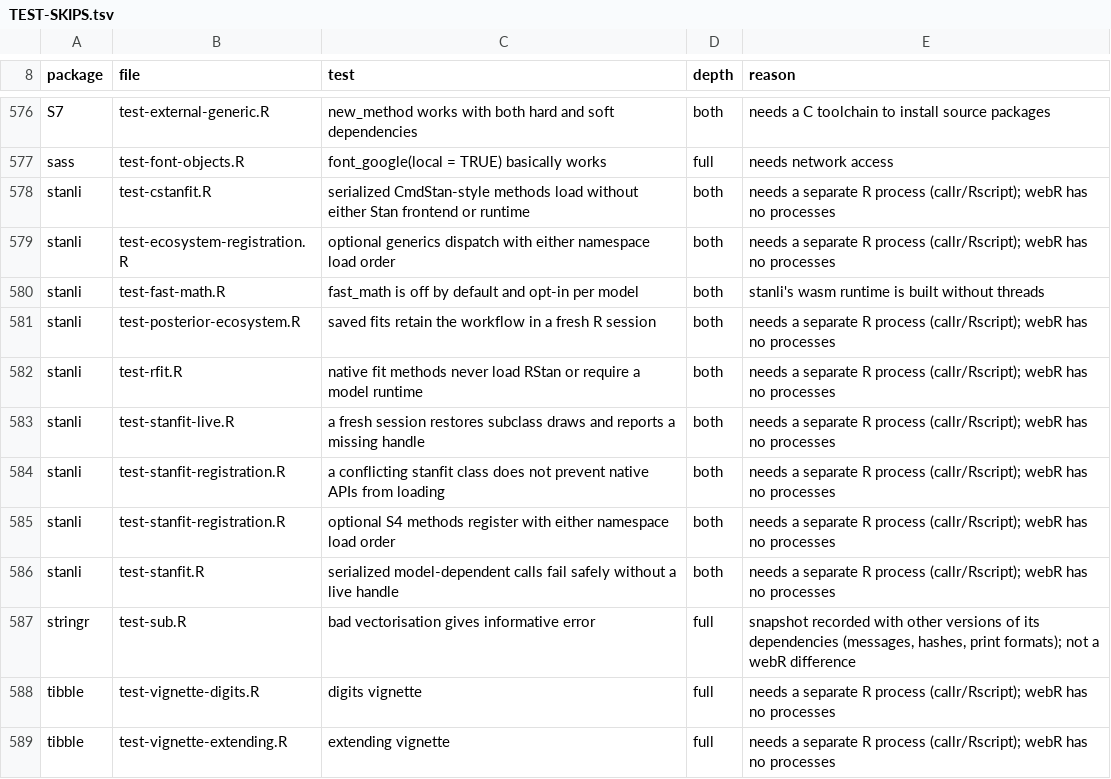
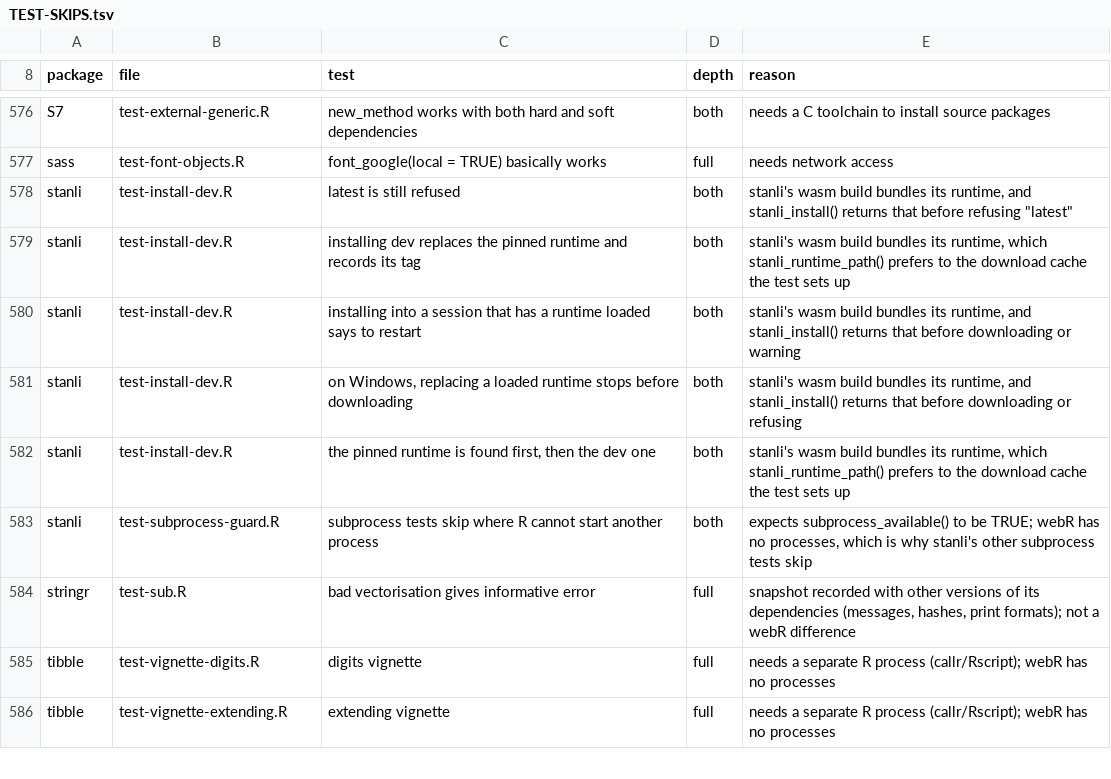
Before and after one commit to luwidmer/bamdd-webr, a TSV file: lib/TEST-SKIPS.tsv, drawn as a sheet; only a part is shown, gaps mark what is left out.

```diff
--- a/lib/TEST-SKIPS.tsv
+++ b/lib/TEST-SKIPS.tsv
@@ -577,11 +577,8 @@ S7	test-external-generic.R	new_method works with both hard and soft dependencies
 sass	test-font-objects.R	font_google(local = TRUE) basically works	full	needs network access
-stanli	test-cstanfit.R	serialized CmdStan-style methods load without either Stan frontend or runtime	both	needs a separate R process (callr/Rscript); webR has no processes
-stanli	test-ecosystem-registration.R	optional generics dispatch with either namespace load order	both	needs a separate R process (callr/Rscript); webR has no processes
-stanli	test-fast-math.R	fast_math is off by default and opt-in per model	both	stanli's wasm runtime is built without threads
-stanli	test-posterior-ecosystem.R	saved fits retain the workflow in a fresh R session	both	needs a separate R process (callr/Rscript); webR has no processes
-stanli	test-rfit.R	native fit methods never load RStan or require a model runtime	both	needs a separate R process (callr/Rscript); webR has no processes
-stanli	test-stanfit-live.R	a fresh session restores subclass draws and reports a missing handle	both	needs a separate R process (callr/Rscript); webR has no processes
-stanli	test-stanfit-registration.R	a conflicting stanfit class does not prevent native APIs from loading	both	needs a separate R process (callr/Rscript); webR has no processes
-stanli	test-stanfit-registration.R	optional S4 methods register with either namespace load order	both	needs a separate R process (callr/Rscript); webR has no processes
-stanli	test-stanfit.R	serialized model-dependent calls fail safely without a live handle	both	needs a separate R process (callr/Rscript); webR has no processes
+stanli	test-install-dev.R	"latest" is still refused	both	stanli's wasm build bundles its runtime, and stanli_install() returns that before refusing "latest"
+stanli	test-install-dev.R	installing dev replaces the pinned runtime and records its tag	both	stanli's wasm build bundles its runtime, which stanli_runtime_path() prefers to the download cache the test sets up
+stanli	test-install-dev.R	installing into a session that has a runtime loaded says to restart	both	stanli's wasm build bundles its runtime, and stanli_install() returns that before downloading or warning
+stanli	test-install-dev.R	on Windows, replacing a loaded runtime stops before downloading	both	stanli's wasm build bundles its runtime, and stanli_install() returns that before downloading or refusing
+stanli	test-install-dev.R	the pinned runtime is found first, then the dev one	both	stanli's wasm build bundles its runtime, which stanli_runtime_path() prefers to the download cache the test sets up
+stanli	test-subprocess-guard.R	subprocess tests skip where R cannot start another process	both	expects subprocess_available() to be TRUE; webR has no processes, which is why stanli's other subprocess tests skip
 stringr	test-sub.R	bad vectorisation gives informative error	full	snapshot recorded with other versions of its dependencies (messages, hashes, print formats); not a webR difference
```
Also changed, not shown: lib/MANIFEST.tsv, lib/TEST-MANIFEST.tsv, 2 other files.
